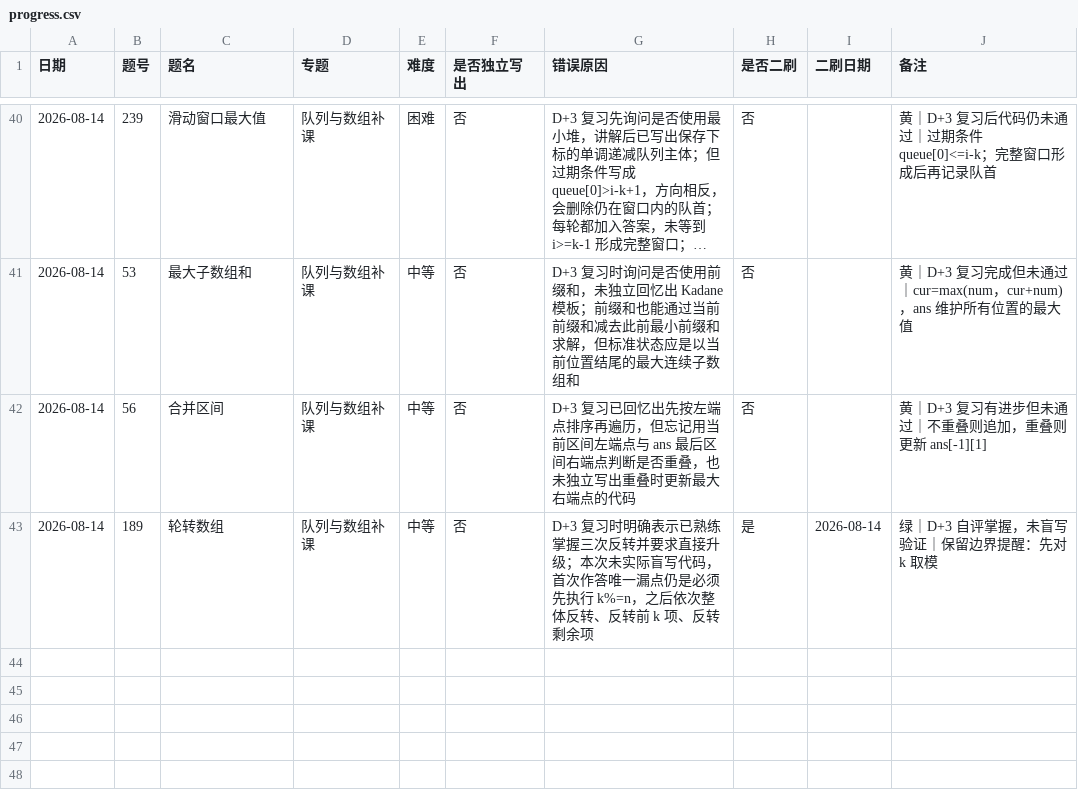
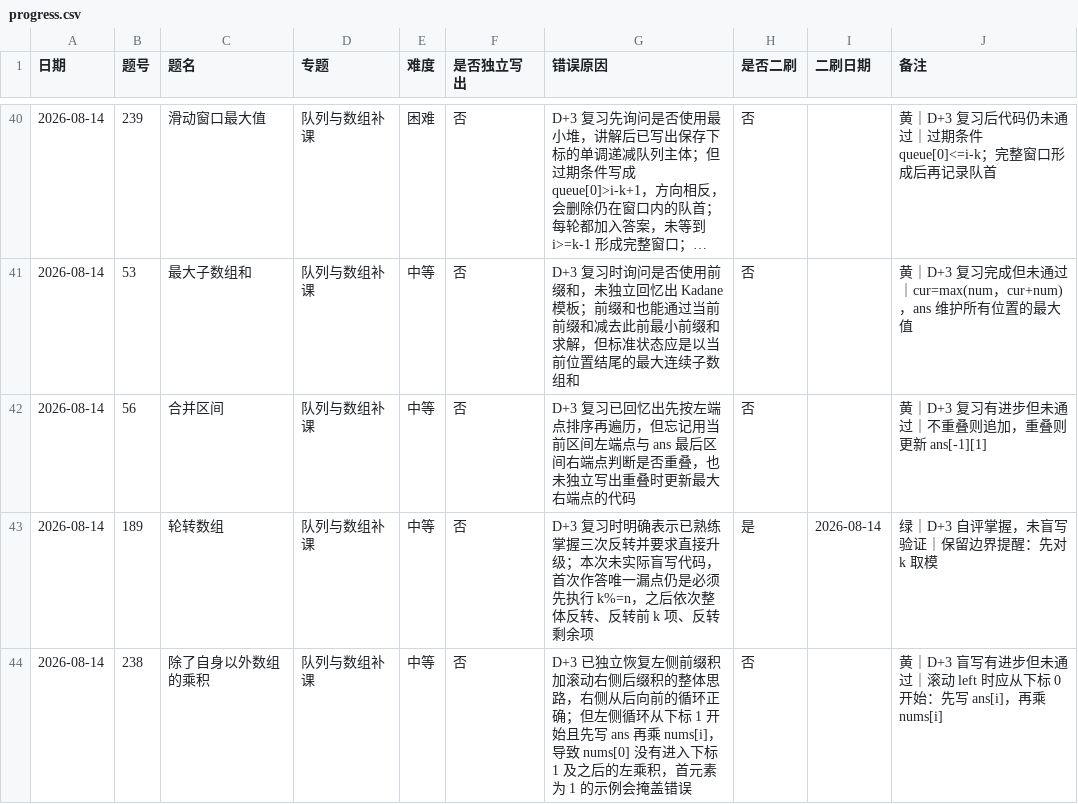
Before and after one commit to JamesLJ2001/find-work, a CSV file: leetcode/progress.csv, drawn as a sheet; only a part is shown, gaps mark what is left out; long unchanged cells end in ….

Commit message:
记录除了自身以外数组乘积D+3复习

```diff
--- a/leetcode/progress.csv
+++ b/leetcode/progress.csv
@@ -43 +43,2 @@
 2026-08-14,189,轮转数组,队列与数组补课,中等,否,D+3 复习时明确表示已熟练掌握三次反转并要求直接升级；本次未实际盲写代码，首次作答唯一漏点仍是必须先执行 k%=n，之后依次整体反转、反转前 k 项、反转剩余项,是,2026-08-14,绿｜D+3 自评掌握，未盲写验证｜保留边界提醒：先对 k 取模
+2026-08-14,238,除了自身以外数组的乘积,队列与数组补课,中等,否,D+3 已独立恢复左侧前缀积加滚动右侧后缀积的整体思路，右侧从后向前的循环正确；但左侧循环从下标 1 开始且先写 ans 再乘 nums[i]，导致 nums[0] 没有进入下标 1 及之后的左乘积，首元素为 1 的示例会掩盖错误,否,,黄｜D+3 盲写有进步但未通过｜滚动 left 时应从下标 0 开始：先写 ans[i]，再乘 nums[i]
```
